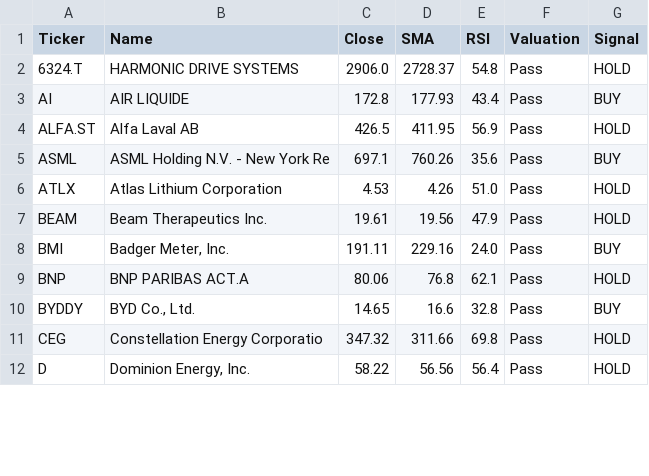
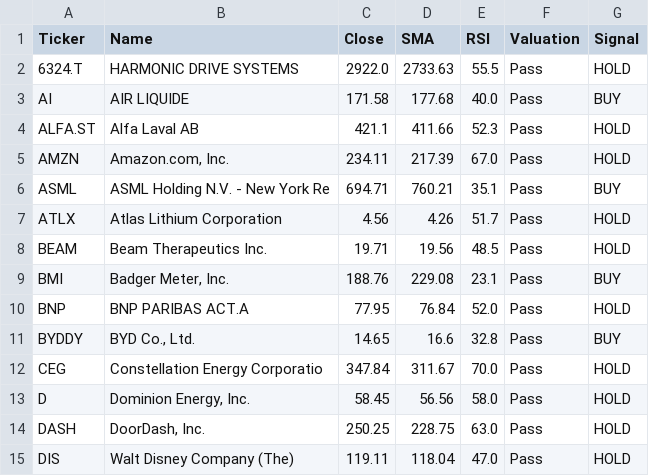
Before and after one commit to bstefco/momentumsector, a CSV file: docs/daily_screen.csv, drawn as a sheet; only a part is shown; the diff covers the shown part only.

Commit message:
Update daily screener: Remove TSLA from thematic, add 10 tickers to dividend/established table

```diff
--- a/docs/daily_screen.csv
+++ b/docs/daily_screen.csv
@@ -1,12 +1,15 @@
 Ticker,Name,Close,SMA,RSI,Valuation,Signal
-6324.T,HARMONIC DRIVE SYSTEMS,2906.0,2728.37,54.8,Pass,HOLD
-AI,AIR LIQUIDE,172.8,177.93,43.4,Pass,BUY
-ALFA.ST,Alfa Laval AB,426.5,411.95,56.9,Pass,HOLD
-ASML,ASML Holding N.V. - New York Re,697.1,760.26,35.6,Pass,BUY
-ATLX,Atlas Lithium Corporation,4.53,4.26,51.0,Pass,HOLD
-BEAM,Beam Therapeutics Inc.,19.61,19.56,47.9,Pass,HOLD
-BMI,"Badger Meter, Inc.",191.11,229.16,24.0,Pass,BUY
-BNP,BNP PARIBAS ACT.A,80.06,76.8,62.1,Pass,HOLD
+6324.T,HARMONIC DRIVE SYSTEMS,2922.0,2733.63,55.5,Pass,HOLD
+AI,AIR LIQUIDE,171.58,177.68,40.0,Pass,BUY
+ALFA.ST,Alfa Laval AB,421.1,411.66,52.3,Pass,HOLD
+AMZN,"Amazon.com, Inc.",234.11,217.39,67.0,Pass,HOLD
+ASML,ASML Holding N.V. - New York Re,694.71,760.21,35.1,Pass,BUY
+ATLX,Atlas Lithium Corporation,4.56,4.26,51.7,Pass,HOLD
+BEAM,Beam Therapeutics Inc.,19.71,19.56,48.5,Pass,HOLD
+BMI,"Badger Meter, Inc.",188.76,229.08,23.1,Pass,BUY
+BNP,BNP PARIBAS ACT.A,77.95,76.84,52.0,Pass,HOLD
 BYDDY,"BYD Co., Ltd.",14.65,16.6,32.8,Pass,BUY
-CEG,Constellation Energy Corporatio,347.32,311.66,69.8,Pass,HOLD
-D,"Dominion Energy, Inc.",58.22,56.56,56.4,Pass,HOLD
+CEG,Constellation Energy Corporatio,347.84,311.67,70.0,Pass,HOLD
+D,"Dominion Energy, Inc.",58.45,56.56,58.0,Pass,HOLD
+DASH,"DoorDash, Inc.",250.25,228.75,63.0,Pass,HOLD
+DIS,Walt Disney Company (The),119.11,118.04,47.0,Pass,HOLD
```
Also changed, not shown: 3 added rows and 66 edited cells elsewhere in this file, 2 other files.
